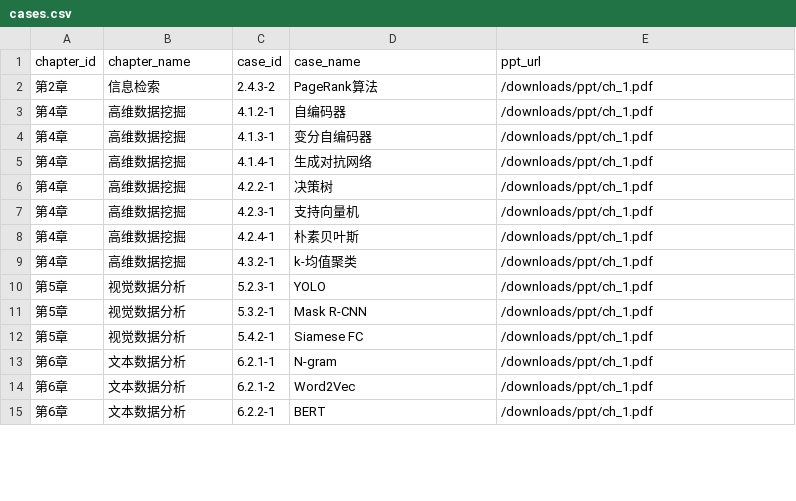
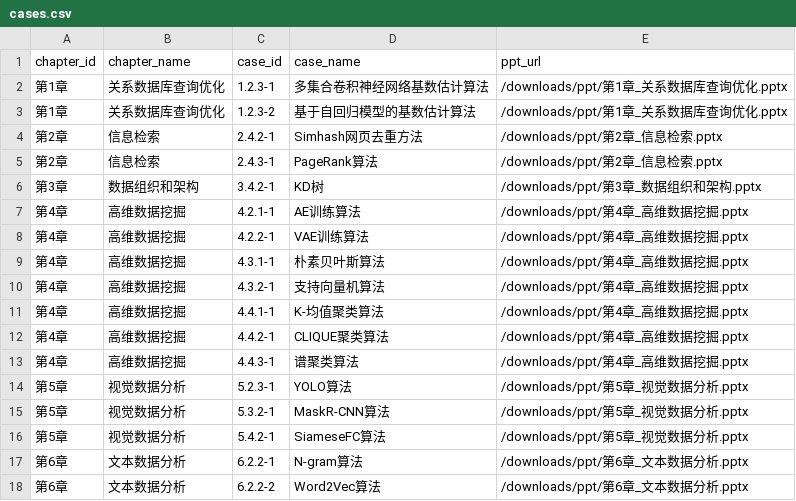
Before and after one commit to Intelligent-Data-Engineering/Intelligent-Data-Engineering.github.io, a CSV file: _data/cases.csv, drawn as a sheet; only a part is shown; the diff covers the shown part only.

Commit message:
MERGE, UPDATE Cases

```diff
--- a/_data/cases.csv
+++ b/_data/cases.csv
@@ -1,15 +1,18 @@
 chapter_id,chapter_name,case_id,case_name,ppt_url
-第2章,信息检索,2.4.3-2,PageRank算法,/downloads/ppt/ch_1.pdf
-第4章,高维数据挖掘,4.1.2-1,自编码器,/downloads/ppt/ch_1.pdf
-第4章,高维数据挖掘,4.1.3-1,变分自编码器,/downloads/ppt/ch_1.pdf
-第4章,高维数据挖掘,4.1.4-1,生成对抗网络,/downloads/ppt/ch_1.pdf
-第4章,高维数据挖掘,4.2.2-1,决策树,/downloads/ppt/ch_1.pdf
-第4章,高维数据挖掘,4.2.3-1,支持向量机,/downloads/ppt/ch_1.pdf
-第4章,高维数据挖掘,4.2.4-1,朴素贝叶斯,/downloads/ppt/ch_1.pdf
-第4章,高维数据挖掘,4.3.2-1,k-均值聚类,/downloads/ppt/ch_1.pdf
-第5章,视觉数据分析,5.2.3-1,YOLO,/downloads/ppt/ch_1.pdf
-第5章,视觉数据分析,5.3.2-1,Mask R-CNN,/downloads/ppt/ch_1.pdf
-第5章,视觉数据分析,5.4.2-1,Siamese FC,/downloads/ppt/ch_1.pdf
-第6章,文本数据分析,6.2.1-1,N-gram,/downloads/ppt/ch_1.pdf
-第6章,文本数据分析,6.2.1-2,Word2Vec,/downloads/ppt/ch_1.pdf
-第6章,文本数据分析,6.2.2-1,BERT,/downloads/ppt/ch_1.pdf
+第1章,关系数据库查询优化,1.2.3-1,多集合卷积神经网络基数估计算法,/downloads/ppt/第1章_关系数据库查询优化.pptx
+第1章,关系数据库查询优化,1.2.3-2,基于自回归模型的基数估计算法,/downloads/ppt/第1章_关系数据库查询优化.pptx
+第2章,信息检索,2.4.2-1,Simhash网页去重方法,/downloads/ppt/第2章_信息检索.pptx
+第2章,信息检索,2.4.3-1,PageRank算法,/downloads/ppt/第2章_信息检索.pptx
+第3章,数据组织和架构,3.4.2-1,KD树,/downloads/ppt/第3章_数据组织和架构.pptx
+第4章,高维数据挖掘,4.2.1-1,AE训练算法,/downloads/ppt/第4章_高维数据挖掘.pptx
+第4章,高维数据挖掘,4.2.2-1,VAE训练算法,/downloads/ppt/第4章_高维数据挖掘.pptx
+第4章,高维数据挖掘,4.3.1-1,朴素贝叶斯算法,/downloads/ppt/第4章_高维数据挖掘.pptx
+第4章,高维数据挖掘,4.3.2-1,支持向量机算法,/downloads/ppt/第4章_高维数据挖掘.pptx
+第4章,高维数据挖掘,4.4.1-1,K-均值聚类算法,/downloads/ppt/第4章_高维数据挖掘.pptx
+第4章,高维数据挖掘,4.4.2-1,CLIQUE聚类算法,/downloads/ppt/第4章_高维数据挖掘.pptx
+第4章,高维数据挖掘,4.4.3-1,谱聚类算法,/downloads/ppt/第4章_高维数据挖掘.pptx
+第5章,视觉数据分析,5.2.3-1,YOLO算法,/downloads/ppt/第5章_视觉数据分析.pptx
+第5章,视觉数据分析,5.3.2-1,MaskR-CNN算法,/downloads/ppt/第5章_视觉数据分析.pptx
+第5章,视觉数据分析,5.4.2-1,SiameseFC算法,/downloads/ppt/第5章_视觉数据分析.pptx
+第6章,文本数据分析,6.2.2-1,N-gram算法,/downloads/ppt/第6章_文本数据分析.pptx
+第6章,文本数据分析,6.2.2-2,Word2Vec算法,/downloads/ppt/第6章_文本数据分析.pptx
```
Also changed, not shown: 4 added rows, 1 removed row and 31 edited cells elsewhere in this file, 42 other files.
